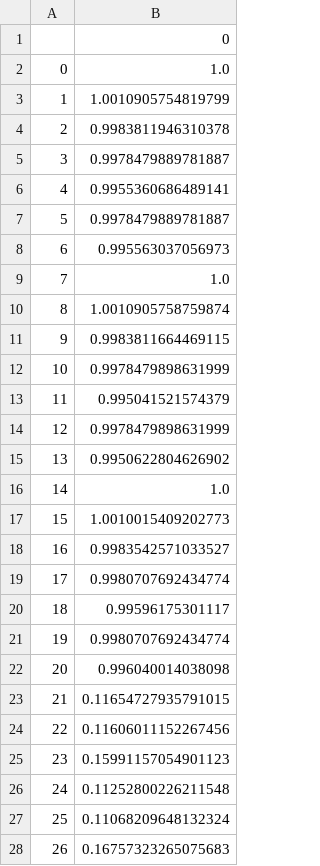
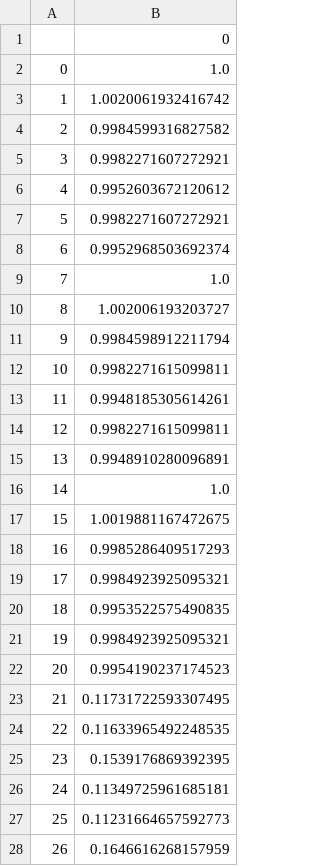
Before and after one commit to Inokuma0505/experiment2, a CSV file: notebook/result_list_10.csv, drawn as a sheet.

```diff
--- a/notebook/result_list_10.csv
+++ b/notebook/result_list_10.csv
@@ -2,27 +2,27 @@
 0,1.0
-1,1.0010905754819799
-2,0.9983811946310378
-3,0.9978479889781887
-4,0.9955360686489141
-5,0.9978479889781887
-6,0.995563037056973
+1,1.0020061932416742
+2,0.9984599316827582
+3,0.9982271607272921
+4,0.9952603672120612
+5,0.9982271607272921
+6,0.9952968503692374
 7,1.0
-8,1.0010905758759874
-9,0.9983811664469115
-10,0.9978479898631999
-11,0.995041521574379
-12,0.9978479898631999
-13,0.9950622804626902
+8,1.002006193203727
+9,0.9984598912211794
+10,0.9982271615099811
+11,0.9948185305614261
+12,0.9982271615099811
+13,0.9948910280096891
 14,1.0
-15,1.0010015409202773
-16,0.9983542571033527
-17,0.9980707692434774
-18,0.99596175301117
-19,0.9980707692434774
-20,0.996040014038098
-21,0.11654727935791015
-22,0.11606011152267456
-23,0.15991157054901123
-24,0.11252800226211548
-25,0.11068209648132324
-26,0.16757323265075683
+15,1.0019881167472675
+16,0.9985286409517293
+17,0.9984923925095321
+18,0.9953522575490835
+19,0.9984923925095321
+20,0.9954190237174523
+21,0.11731722593307495
+22,0.11633965492248535
+23,0.1539176869392395
+24,0.11349725961685181
+25,0.11231664657592773
+26,0.1646616268157959
```
Also changed, not shown: notebook/result_list_20.csv, notebook/result_list_30.csv, 3 other files.
